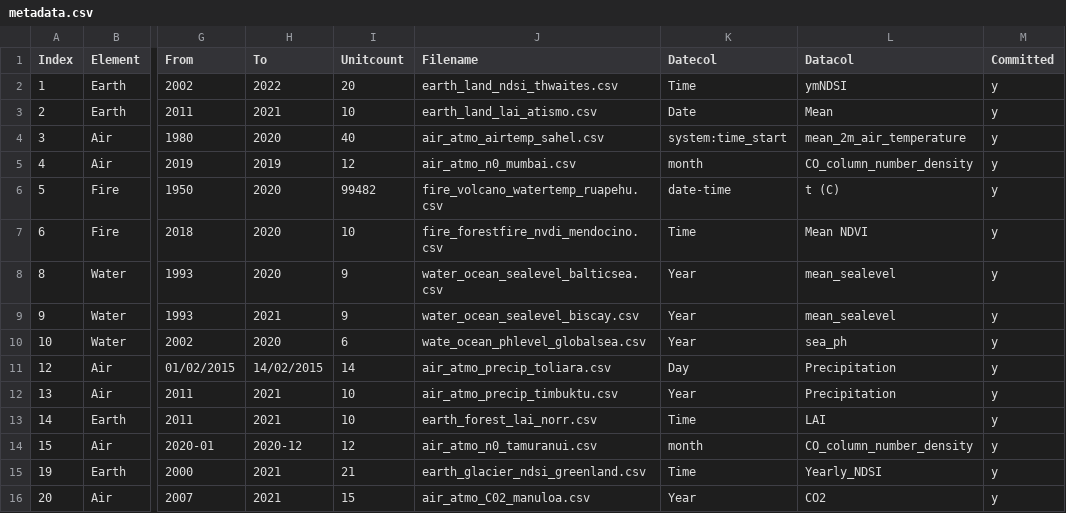
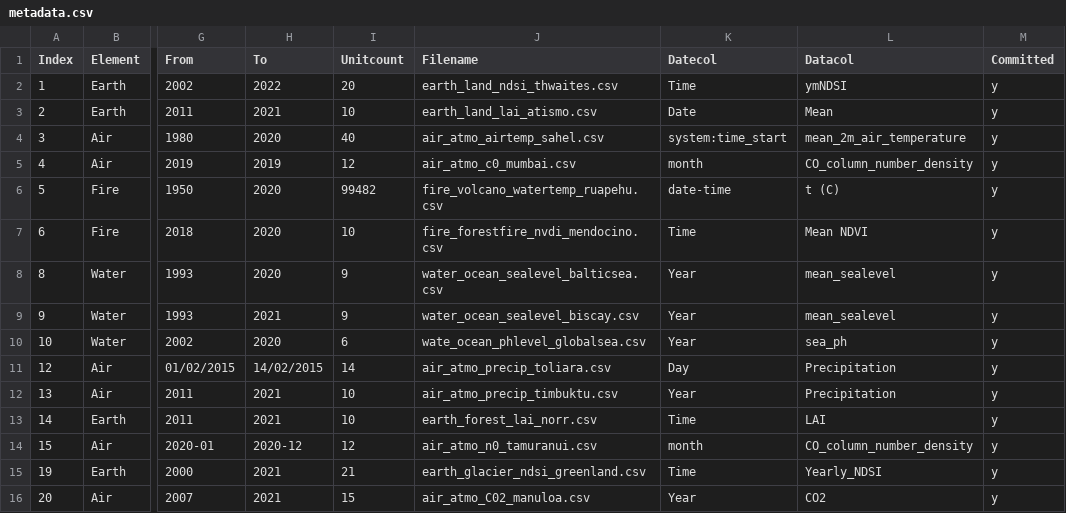
Before and after one commit to merlin-lacuna/stories-from-home-v1, a CSV file: data/metadata.csv, drawn as a sheet; only a part is shown, gaps mark what is left out; the diff names each change by its address in the sheet, - before the commit and + after, or states it on an @@ line.

Commit message:
fix1

```diff
--- a/data/metadata.csv
+++ b/data/metadata.csv
-J5 (Filename): air_atmo_n0_mumbai.csv
+J5 (Filename): air_atmo_c0_mumbai.csv
```
